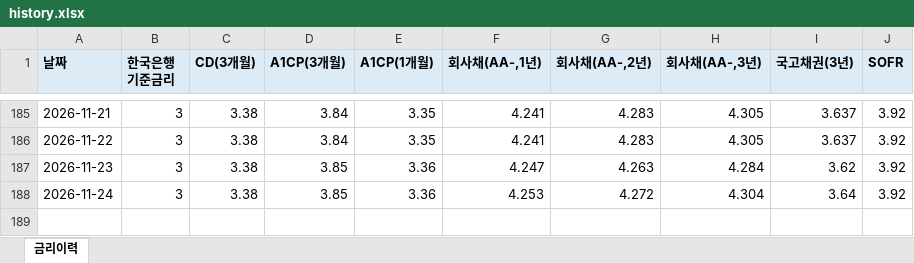
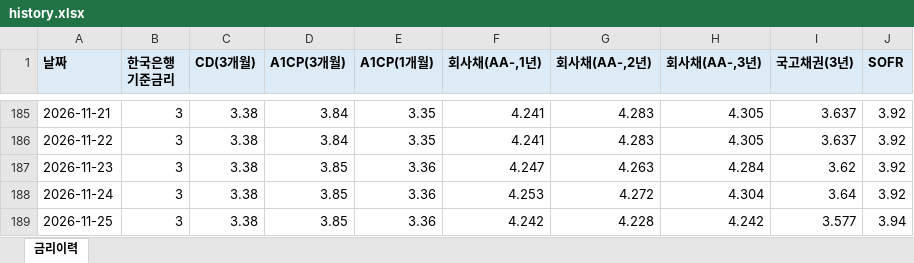
Before and after one commit to hanwha31020-bot/ratehisc, an Excel workbook: docs/data/history.xlsx, sheet 금리이력, drawn as a sheet; only a part is shown, gaps mark what is left out; values as stored, in another font and other column widths than the file's, no borders; the diff names each change by its address in the sheet, - before the commit and + after, or states it on an @@ line.

```diff
--- a/docs/data/history.xlsx (sheet 금리이력)
+++ b/docs/data/history.xlsx (sheet 금리이력)
+row 189: 2026-11-25 | 3 | 3.38 | 3.85 | 3.36 | 4.242 | 4.228 | 4.242 | 3.577 | 3.94
```
Also changed, not shown: 1 other file.
